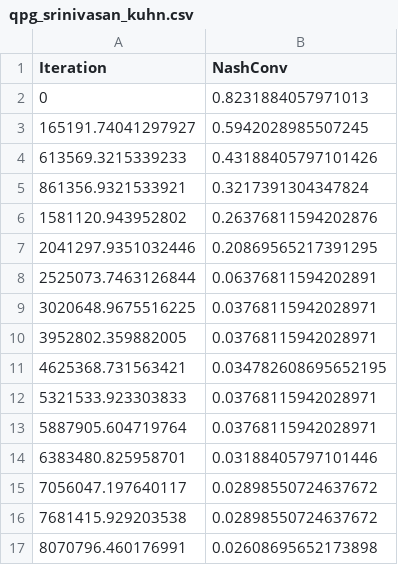
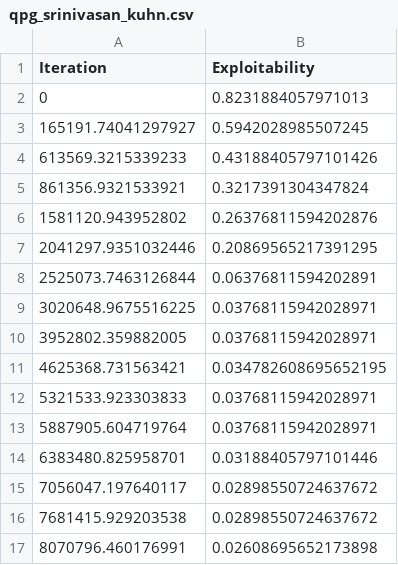
Before and after one commit to aicenter/openspiel_reproductions, a CSV file: target_results/qpg_srinivasan_kuhn.csv, drawn as a sheet.

Commit message:
pg targets fix

```diff
--- a/target_results/qpg_srinivasan_kuhn.csv
+++ b/target_results/qpg_srinivasan_kuhn.csv
@@ -1,2 +1,2 @@
-Iteration,NashConv
+Iteration,Exploitability
 0, 0.8231884057971013
```
Also changed, not shown: target_results/qpg_srinivasan_leduc.csv, target_results/rpg_srinivasan_kuhn.csv, 1 other file.
